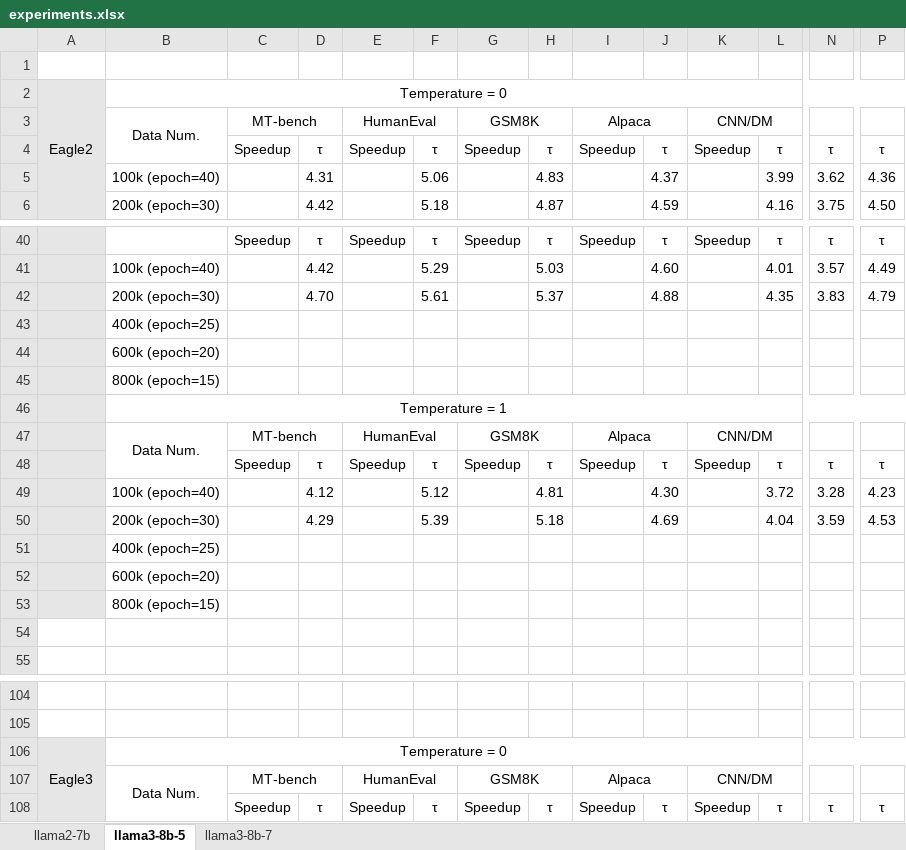
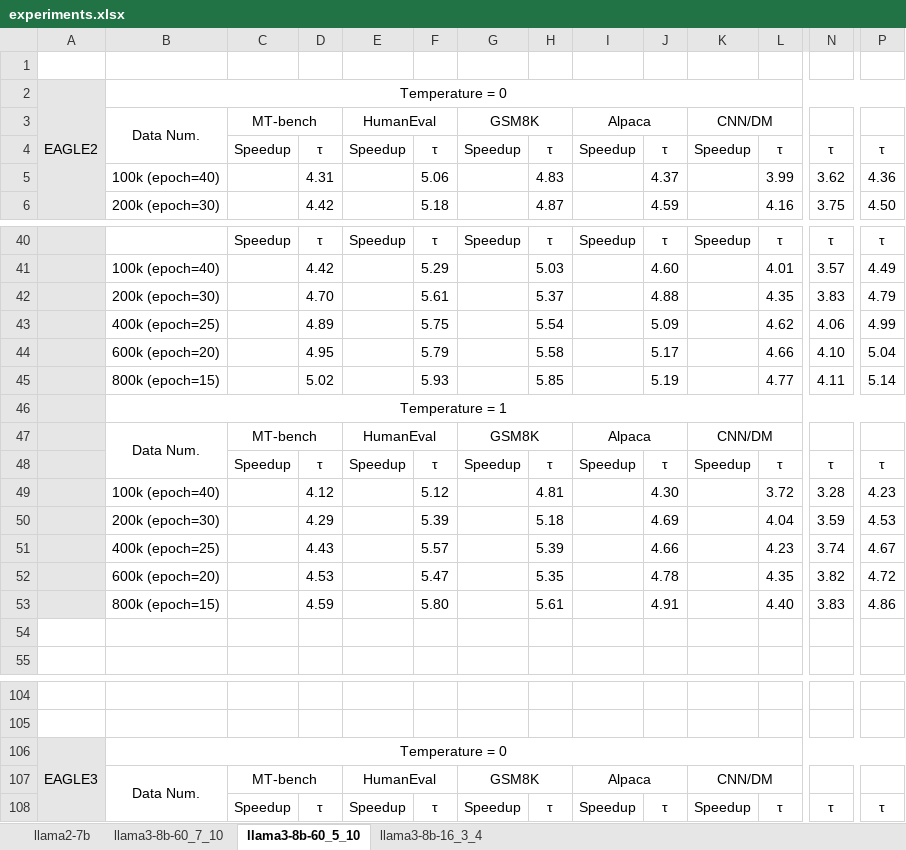
Before and after one commit to FractureSR/PRISM, an Excel workbook: experiments.xlsx, sheet llama3-8b-60_5_10, drawn as a sheet; only a part is shown, gaps mark what is left out; values as stored, in another font and other column widths than the file's, no borders; removed rows and columns are numbered as before the commit, all else as after; rows hold the shown columns only; the diff names each change by its address in the sheet, - before the commit and + after, or states it on an @@ line.

```diff
--- a/experiments.xlsx (sheet llama3-8b-60_5_10)
+++ b/experiments.xlsx (sheet llama3-8b-60_5_10)
-sheet tab: llama3-8b-5
+sheet tab: llama3-8b-60_5_10
-sheet tab: llama3-8b-7
+sheet tab: llama3-8b-60_7_10
+sheet tab: llama3-8b-16_3_4
@@ sheet tab order changed: llama2-7b | llama3-8b-60_7_10 | llama3-8b-60_5_10 | llama3-8b-16_3_4 @@
-A2: Eagle2
+A2: EAGLE2
-row 43:  | 400k (epoch=25)
-row 44:  | 600k (epoch=20)
-row 45:  | 800k (epoch=15)
+row 43:  | 400k (epoch=25) |  | 4.89 |  | 5.75 |  | 5.54 |  | 5.09 |  | 4.62 | 4.06 | 4.99
+row 44:  | 600k (epoch=20) |  | 4.95 |  | 5.79 |  | 5.58 |  | 5.17 |  | 4.66 | 4.10 | 5.04
+row 45:  | 800k (epoch=15) |  | 5.02 |  | 5.93 |  | 5.85 |  | 5.19 |  | 4.77 | 4.11 | 5.14
-row 51:  | 400k (epoch=25)
-row 52:  | 600k (epoch=20)
-row 53:  | 800k (epoch=15)
+row 51:  | 400k (epoch=25) |  | 4.43 |  | 5.57 |  | 5.39 |  | 4.66 |  | 4.23 | 3.74 | 4.67
+row 52:  | 600k (epoch=20) |  | 4.53 |  | 5.47 |  | 5.35 |  | 4.78 |  | 4.35 | 3.82 | 4.72
+row 53:  | 800k (epoch=15) |  | 4.59 |  | 5.80 |  | 5.61 |  | 4.91 |  | 4.40 | 3.83 | 4.86
-A106: Eagle3
+A106: EAGLE3
```
Also changed, not shown: 8 other files.
